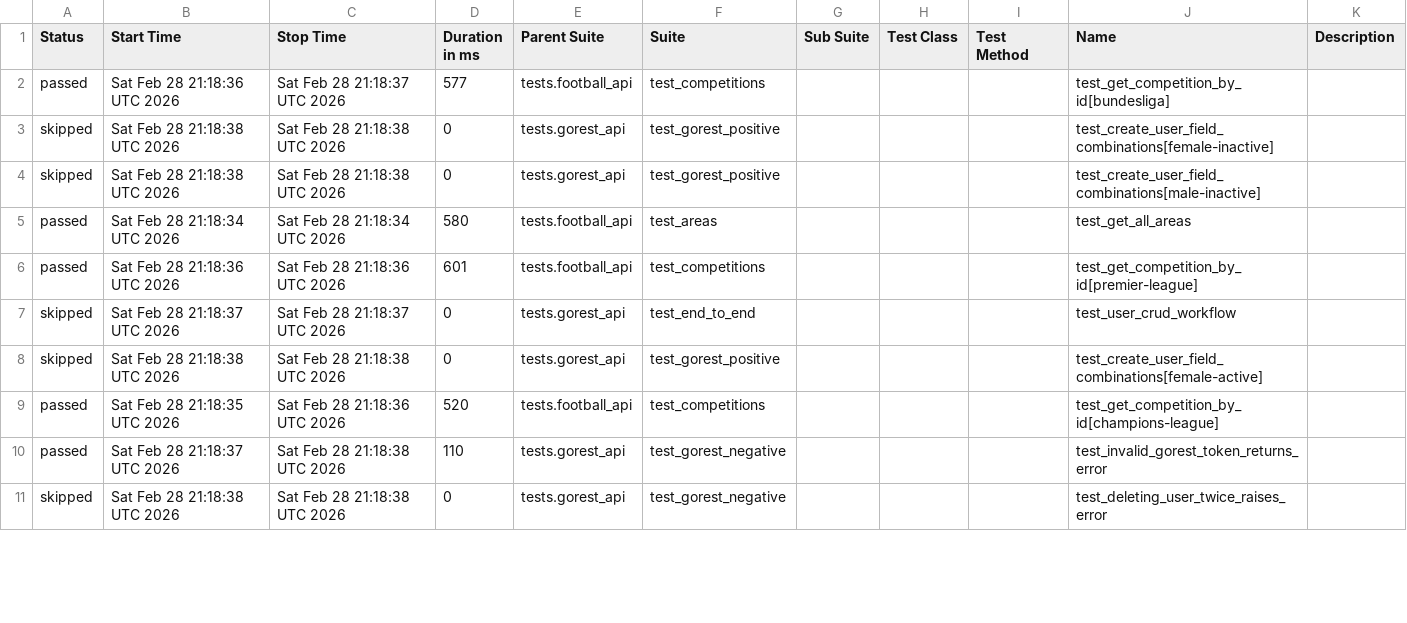
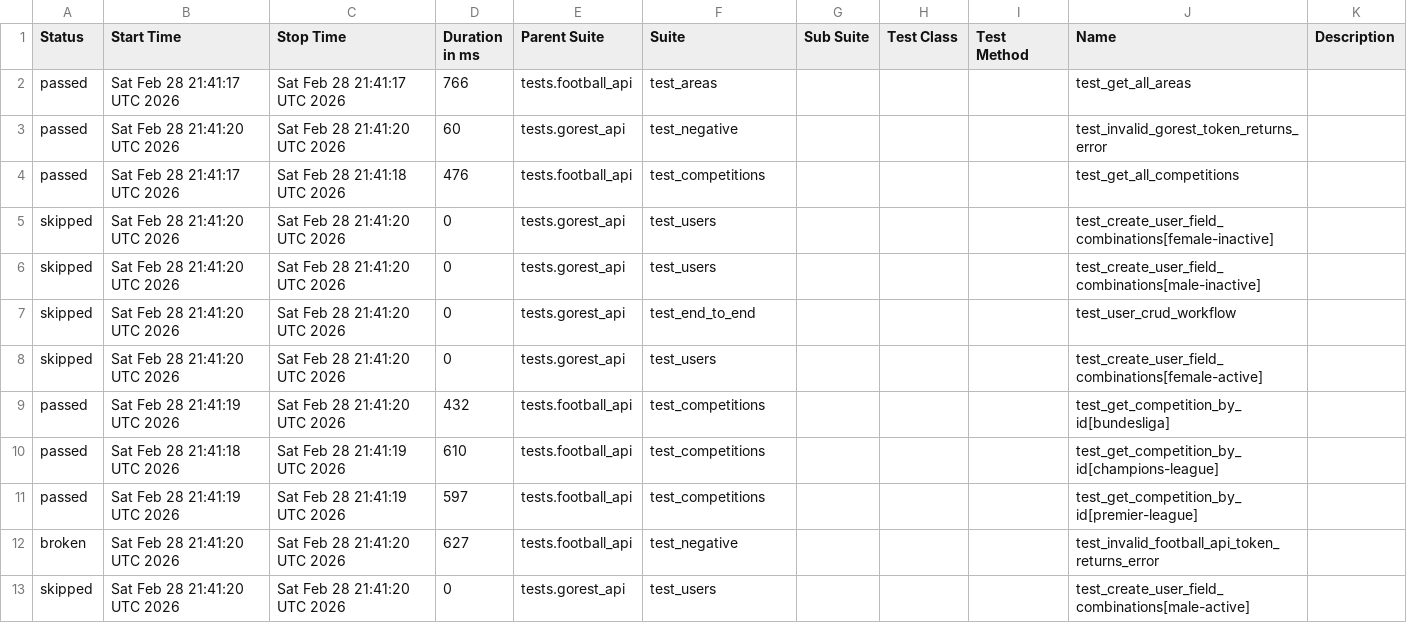
Before and after one commit to amazpyel/python_rest_api_testing, a CSV file: data/suites.csv, drawn as a sheet; only a part is shown; the diff covers the shown part only.

```diff
--- a/data/suites.csv
+++ b/data/suites.csv
@@ -1,11 +1,13 @@
 "Status","Start Time","Stop Time","Duration in ms","Parent Suite","Suite","Sub Suite","Test Class","Test Method","Name","Description"
-"passed","Sat Feb 28 21:18:36 UTC 2026","Sat Feb 28 21:18:37 UTC 2026","577","tests.football_api","test_competitions","","","","test_get_competition_by_id[bundesliga]",""
-"skipped","Sat Feb 28 21:18:38 UTC 2026","Sat Feb 28 21:18:38 UTC 2026","0","tests.gorest_api","test_gorest_positive","","","","test_create_user_field_combinations[female-inactive]",""
-"skipped","Sat Feb 28 21:18:38 UTC 2026","Sat Feb 28 21:18:38 UTC 2026","0","tests.gorest_api","test_gorest_positive","","","","test_create_user_field_combinations[male-inactive]",""
-"passed","Sat Feb 28 21:18:34 UTC 2026","Sat Feb 28 21:18:34 UTC 2026","580","tests.football_api","test_areas","","","","test_get_all_areas",""
-"passed","Sat Feb 28 21:18:36 UTC 2026","Sat Feb 28 21:18:36 UTC 2026","601","tests.football_api","test_competitions","","","","test_get_competition_by_id[premier-league]",""
-"skipped","Sat Feb 28 21:18:37 UTC 2026","Sat Feb 28 21:18:37 UTC 2026","0","tests.gorest_api","test_end_to_end","","","","test_user_crud_workflow",""
-"skipped","Sat Feb 28 21:18:38 UTC 2026","Sat Feb 28 21:18:38 UTC 2026","0","tests.gorest_api","test_gorest_positive","","","","test_create_user_field_combinations[female-active]",""
-"passed","Sat Feb 28 21:18:35 UTC 2026","Sat Feb 28 21:18:36 UTC 2026","520","tests.football_api","test_competitions","","","","test_get_competition_by_id[champions-league]",""
-"passed","Sat Feb 28 21:18:37 UTC 2026","Sat Feb 28 21:18:38 UTC 2026","110","tests.gorest_api","test_gorest_negative","","","","test_invalid_gorest_token_returns_error",""
-"skipped","Sat Feb 28 21:18:38 UTC 2026","Sat Feb 28 21:18:38 UTC 2026","0","tests.gorest_api","test_gorest_negative","","","","test_deleting_user_twice_raises_error",""
+"passed","Sat Feb 28 21:41:17 UTC 2026","Sat Feb 28 21:41:17 UTC 2026","766","tests.football_api","test_areas","","","","test_get_all_areas",""
+"passed","Sat Feb 28 21:41:20 UTC 2026","Sat Feb 28 21:41:20 UTC 2026","60","tests.gorest_api","test_negative","","","","test_invalid_gorest_token_returns_error",""
+"passed","Sat Feb 28 21:41:17 UTC 2026","Sat Feb 28 21:41:18 UTC 2026","476","tests.football_api","test_competitions","","","","test_get_all_competitions",""
+"skipped","Sat Feb 28 21:41:20 UTC 2026","Sat Feb 28 21:41:20 UTC 2026","0","tests.gorest_api","test_users","","","","test_create_user_field_combinations[female-inactive]",""
+"skipped","Sat Feb 28 21:41:20 UTC 2026","Sat Feb 28 21:41:20 UTC 2026","0","tests.gorest_api","test_users","","","","test_create_user_field_combinations[male-inactive]",""
+"skipped","Sat Feb 28 21:41:20 UTC 2026","Sat Feb 28 21:41:20 UTC 2026","0","tests.gorest_api","test_end_to_end","","","","test_user_crud_workflow",""
+"skipped","Sat Feb 28 21:41:20 UTC 2026","Sat Feb 28 21:41:20 UTC 2026","0","tests.gorest_api","test_users","","","","test_create_user_field_combinations[female-active]",""
+"passed","Sat Feb 28 21:41:19 UTC 2026","Sat Feb 28 21:41:20 UTC 2026","432","tests.football_api","test_competitions","","","","test_get_competition_by_id[bundesliga]",""
+"passed","Sat Feb 28 21:41:18 UTC 2026","Sat Feb 28 21:41:19 UTC 2026","610","tests.football_api","test_competitions","","","","test_get_competition_by_id[champions-league]",""
+"passed","Sat Feb 28 21:41:19 UTC 2026","Sat Feb 28 21:41:19 UTC 2026","597","tests.football_api","test_competitions","","","","test_get_competition_by_id[premier-league]",""
+"broken","Sat Feb 28 21:41:20 UTC 2026","Sat Feb 28 21:41:20 UTC 2026","627","tests.football_api","test_negative","","","","test_invalid_football_api_token_returns_error",""
+"skipped","Sat Feb 28 21:41:20 UTC 2026","Sat Feb 28 21:41:20 UTC 2026","0","tests.gorest_api","test_users","","","","test_create_user_field_combinations[male-active]",""
```
Also changed, not shown: 2 removed rows and 4 edited cells elsewhere in this file, data/behaviors.csv, 48 other files.
